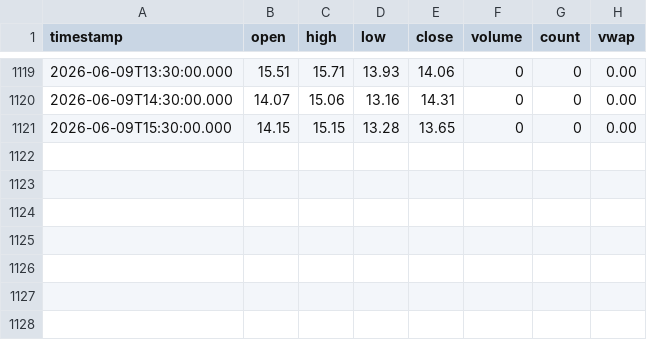
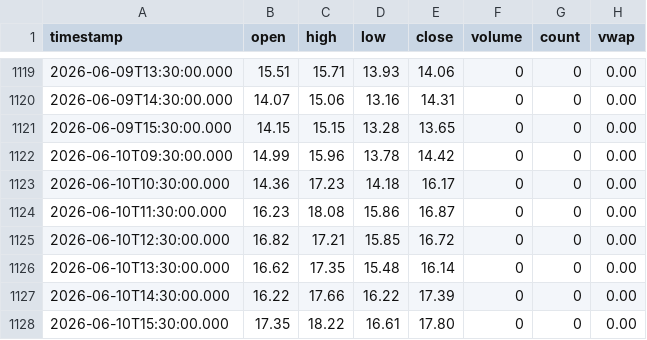
Before and after one commit to rava8989/brave, a CSV file: data/cor1m/raw_2026_2027.csv, drawn as a sheet; only a part is shown, gaps mark what is left out; the diff names each change by its address in the sheet, - before the commit and + after, or states it on an @@ line.

```diff
--- a/data/cor1m/raw_2026_2027.csv
+++ b/data/cor1m/raw_2026_2027.csv
+row 1122: 2026-06-10T09:30:00.000 | 14.99 | 15.96 | 13.78 | 14.42 | 0 | 0 | 0.00
+row 1123: 2026-06-10T10:30:00.000 | 14.36 | 17.23 | 14.18 | 16.17 | 0 | 0 | 0.00
+row 1124: 2026-06-10T11:30:00.000 | 16.23 | 18.08 | 15.86 | 16.87 | 0 | 0 | 0.00
+row 1125: 2026-06-10T12:30:00.000 | 16.82 | 17.21 | 15.85 | 16.72 | 0 | 0 | 0.00
+row 1126: 2026-06-10T13:30:00.000 | 16.62 | 17.35 | 15.48 | 16.14 | 0 | 0 | 0.00
+row 1127: 2026-06-10T14:30:00.000 | 16.22 | 17.66 | 16.22 | 17.39 | 0 | 0 | 0.00
+row 1128: 2026-06-10T15:30:00.000 | 17.35 | 18.22 | 16.61 | 17.80 | 0 | 0 | 0.00
```
Also changed, not shown: data/vix_term/daily.csv, 1 other file.
